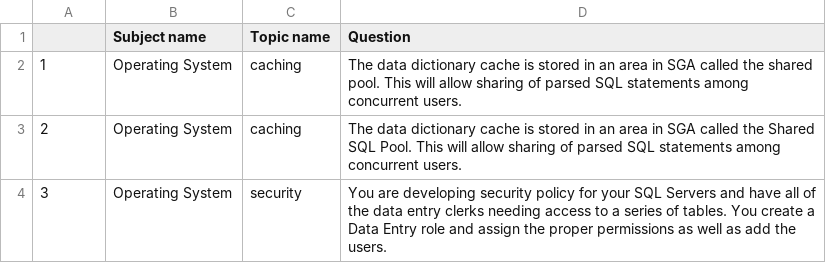
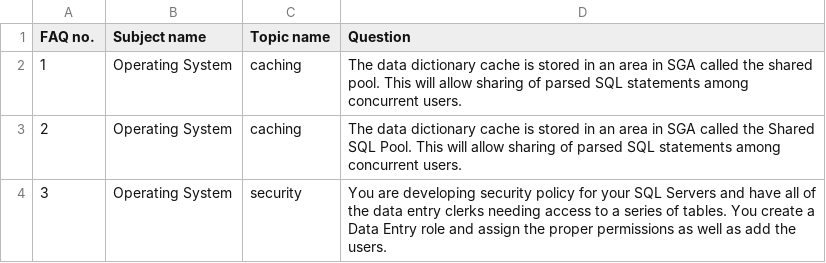
Before and after one commit to aliakbar09a/Getting_FAQs_topicwise, a CSV file: result.csv, drawn as a sheet; only a part is shown.

```diff
--- a/result.csv
+++ b/result.csv
@@ -1,2 +1,2 @@
-,Subject name,Topic name,Question
+FAQ no.,Subject name,Topic name,Question
 1,Operating System,caching,The data dictionary cache is stored in an area in SGA called the shared pool. This will allow sharing of parsed SQL statements among concurrent users.
```
Also changed, not shown: 1 other file.
